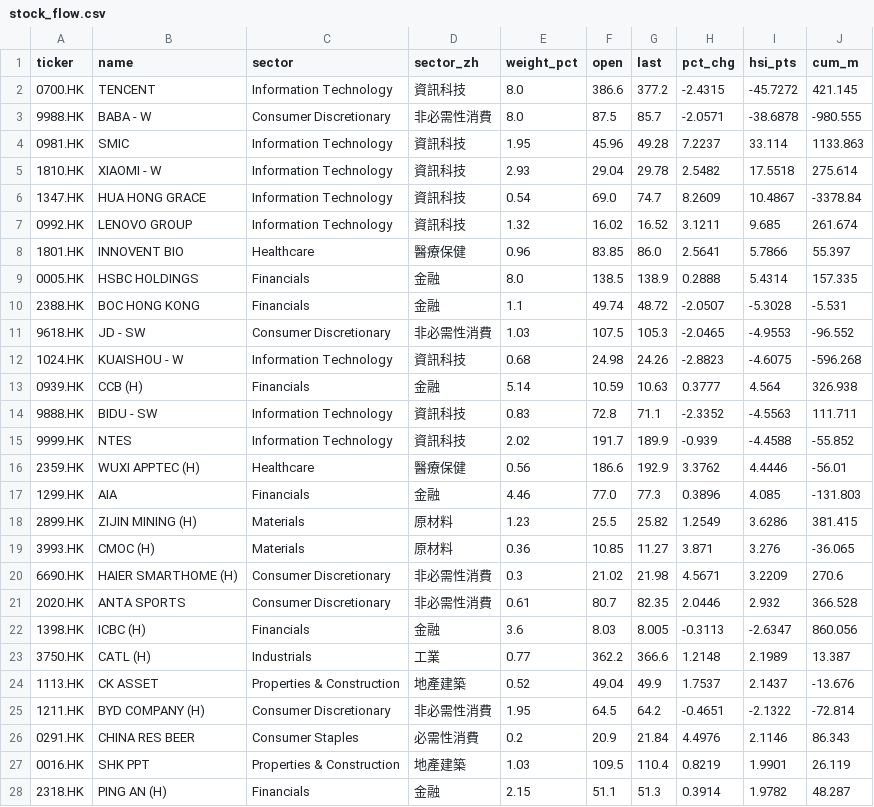
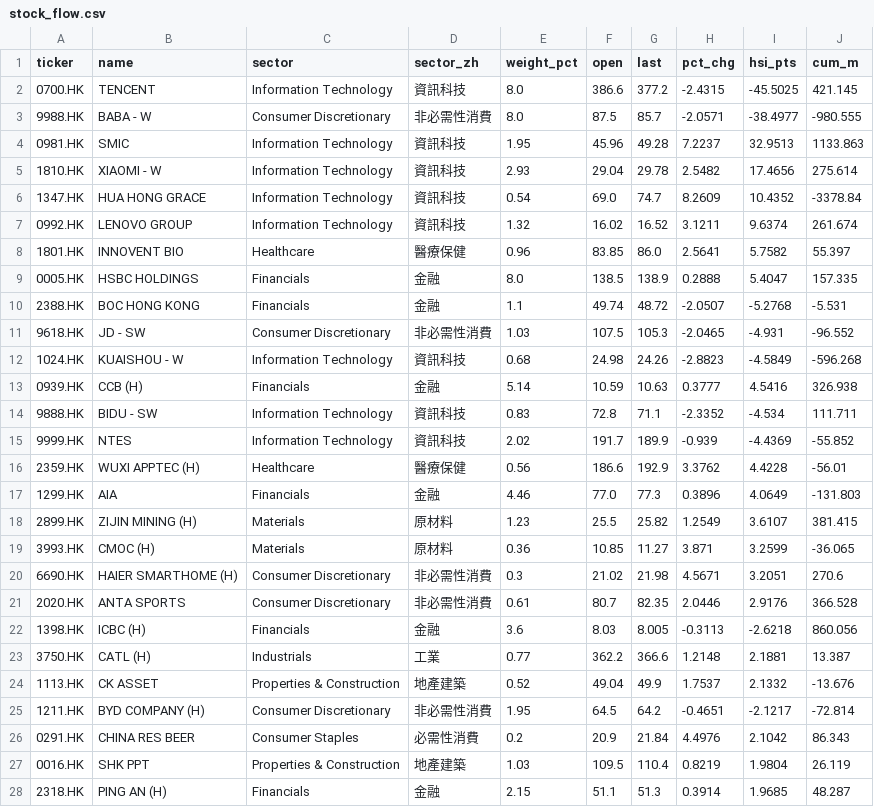
Before and after one commit to vhhh2B618/hsi-stock-flow, a CSV file: stock_flow.csv, drawn as a sheet; only a part is shown; the diff covers the shown part only.

```diff
--- a/stock_flow.csv
+++ b/stock_flow.csv
@@ -1,28 +1,28 @@
 ticker,name,sector,sector_zh,weight_pct,open,last,pct_chg,hsi_pts,cum_m
-0700.HK,TENCENT,Information Technology,資訊科技,8.0,386.6,377.2,-2.4315,-45.7272,421.145
-9988.HK,BABA - W,Consumer Discretionary,非必需性消費,8.0,87.5,85.7,-2.0571,-38.6878,-980.555
-0981.HK,SMIC,Information Technology,資訊科技,1.95,45.96,49.28,7.2237,33.114,1133.863
-1810.HK,XIAOMI - W,Information Technology,資訊科技,2.93,29.04,29.78,2.5482,17.5518,275.614
-1347.HK,HUA HONG GRACE,Information Technology,資訊科技,0.54,69.0,74.7,8.2609,10.4867,-3378.84
-0992.HK,LENOVO GROUP,Information Technology,資訊科技,1.32,16.02,16.52,3.1211,9.685,261.674
-1801.HK,INNOVENT BIO,Healthcare,醫療保健,0.96,83.85,86.0,2.5641,5.7866,55.397
-0005.HK,HSBC HOLDINGS,Financials,金融,8.0,138.5,138.9,0.2888,5.4314,157.335
-2388.HK,BOC HONG KONG,Financials,金融,1.1,49.74,48.72,-2.0507,-5.3028,-5.531
-9618.HK,JD - SW,Consumer Discretionary,非必需性消費,1.03,107.5,105.3,-2.0465,-4.9553,-96.552
-1024.HK,KUAISHOU - W,Information Technology,資訊科技,0.68,24.98,24.26,-2.8823,-4.6075,-596.268
-0939.HK,CCB (H),Financials,金融,5.14,10.59,10.63,0.3777,4.564,326.938
-9888.HK,BIDU - SW,Information Technology,資訊科技,0.83,72.8,71.1,-2.3352,-4.5563,111.711
-9999.HK,NTES,Information Technology,資訊科技,2.02,191.7,189.9,-0.939,-4.4588,-55.852
-2359.HK,WUXI APPTEC (H),Healthcare,醫療保健,0.56,186.6,192.9,3.3762,4.4446,-56.01
-1299.HK,AIA,Financials,金融,4.46,77.0,77.3,0.3896,4.085,-131.803
-2899.HK,ZIJIN MINING (H),Materials,原材料,1.23,25.5,25.82,1.2549,3.6286,381.415
-3993.HK,CMOC (H),Materials,原材料,0.36,10.85,11.27,3.871,3.276,-36.065
-6690.HK,HAIER SMARTHOME (H),Consumer Discretionary,非必需性消費,0.3,21.02,21.98,4.5671,3.2209,270.6
-2020.HK,ANTA SPORTS,Consumer Discretionary,非必需性消費,0.61,80.7,82.35,2.0446,2.932,366.528
-1398.HK,ICBC (H),Financials,金融,3.6,8.03,8.005,-0.3113,-2.6347,860.056
-3750.HK,CATL (H),Industrials,工業,0.77,362.2,366.6,1.2148,2.1989,13.387
-1113.HK,CK ASSET,Properties & Construction,地產建築,0.52,49.04,49.9,1.7537,2.1437,-13.676
-1211.HK,BYD COMPANY (H),Consumer Discretionary,非必需性消費,1.95,64.5,64.2,-0.4651,-2.1322,-72.814
-0291.HK,CHINA RES BEER,Consumer Staples,必需性消費,0.2,20.9,21.84,4.4976,2.1146,86.343
-0016.HK,SHK PPT,Properties & Construction,地產建築,1.03,109.5,110.4,0.8219,1.9901,26.119
-2318.HK,PING AN (H),Financials,金融,2.15,51.1,51.3,0.3914,1.9782,48.287
+0700.HK,TENCENT,Information Technology,資訊科技,8.0,386.6,377.2,-2.4315,-45.5025,421.145
+9988.HK,BABA - W,Consumer Discretionary,非必需性消費,8.0,87.5,85.7,-2.0571,-38.4977,-980.555
+0981.HK,SMIC,Information Technology,資訊科技,1.95,45.96,49.28,7.2237,32.9513,1133.863
+1810.HK,XIAOMI - W,Information Technology,資訊科技,2.93,29.04,29.78,2.5482,17.4656,275.614
+1347.HK,HUA HONG GRACE,Information Technology,資訊科技,0.54,69.0,74.7,8.2609,10.4352,-3378.84
+0992.HK,LENOVO GROUP,Information Technology,資訊科技,1.32,16.02,16.52,3.1211,9.6374,261.674
+1801.HK,INNOVENT BIO,Healthcare,醫療保健,0.96,83.85,86.0,2.5641,5.7582,55.397
+0005.HK,HSBC HOLDINGS,Financials,金融,8.0,138.5,138.9,0.2888,5.4047,157.335
+2388.HK,BOC HONG KONG,Financials,金融,1.1,49.74,48.72,-2.0507,-5.2768,-5.531
+9618.HK,JD - SW,Consumer Discretionary,非必需性消費,1.03,107.5,105.3,-2.0465,-4.931,-96.552
+1024.HK,KUAISHOU - W,Information Technology,資訊科技,0.68,24.98,24.26,-2.8823,-4.5849,-596.268
+0939.HK,CCB (H),Financials,金融,5.14,10.59,10.63,0.3777,4.5416,326.938
+9888.HK,BIDU - SW,Information Technology,資訊科技,0.83,72.8,71.1,-2.3352,-4.534,111.711
+9999.HK,NTES,Information Technology,資訊科技,2.02,191.7,189.9,-0.939,-4.4369,-55.852
+2359.HK,WUXI APPTEC (H),Healthcare,醫療保健,0.56,186.6,192.9,3.3762,4.4228,-56.01
+1299.HK,AIA,Financials,金融,4.46,77.0,77.3,0.3896,4.0649,-131.803
+2899.HK,ZIJIN MINING (H),Materials,原材料,1.23,25.5,25.82,1.2549,3.6107,381.415
+3993.HK,CMOC (H),Materials,原材料,0.36,10.85,11.27,3.871,3.2599,-36.065
+6690.HK,HAIER SMARTHOME (H),Consumer Discretionary,非必需性消費,0.3,21.02,21.98,4.5671,3.2051,270.6
+2020.HK,ANTA SPORTS,Consumer Discretionary,非必需性消費,0.61,80.7,82.35,2.0446,2.9176,366.528
+1398.HK,ICBC (H),Financials,金融,3.6,8.03,8.005,-0.3113,-2.6218,860.056
+3750.HK,CATL (H),Industrials,工業,0.77,362.2,366.6,1.2148,2.1881,13.387
+1113.HK,CK ASSET,Properties & Construction,地產建築,0.52,49.04,49.9,1.7537,2.1332,-13.676
+1211.HK,BYD COMPANY (H),Consumer Discretionary,非必需性消費,1.95,64.5,64.2,-0.4651,-2.1217,-72.814
+0291.HK,CHINA RES BEER,Consumer Staples,必需性消費,0.2,20.9,21.84,4.4976,2.1042,86.343
+0016.HK,SHK PPT,Properties & Construction,地產建築,1.03,109.5,110.4,0.8219,1.9804,26.119
+2318.HK,PING AN (H),Financials,金融,2.15,51.1,51.3,0.3914,1.9685,48.287
```
Also changed, not shown: 64 edited cells elsewhere in this file, 3 other files.
